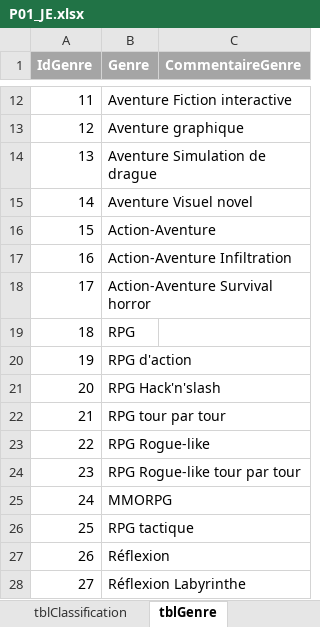
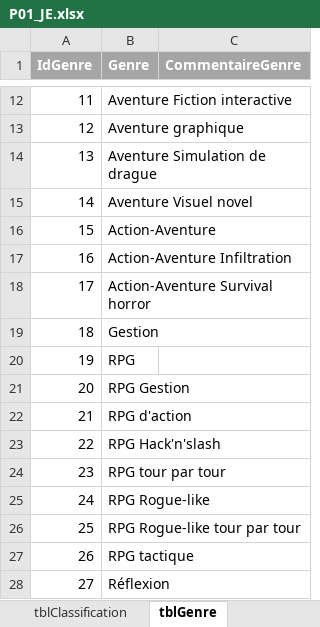
Before and after one commit to kelodiek/Projet, an Excel workbook: Sprint 1/Package 1/Documentation/P01_JE.xlsx, sheet tblGenre, drawn as a sheet; only a part is shown, gaps mark what is left out; the shorter side is filled out with more unchanged rows; values as stored, in another font and other column widths than the file's, no borders; removed rows and columns are numbered as before the commit, all else as after; the diff names each change by its address in the sheet, - before the commit and + after, or states it on an @@ line.

Commit message:
oublie

```diff
--- a/Sprint 1/Package 1/Documentation/P01_JE.xlsx (sheet tblGenre)
+++ b/Sprint 1/Package 1/Documentation/P01_JE.xlsx (sheet tblGenre)
+row 19: 18 | Gestion
@@ column A (IdGenre) renumbered from row 20 down @@
+row 21: 20 | RPG Gestion
-row 25: 24 | MMORPG
```
